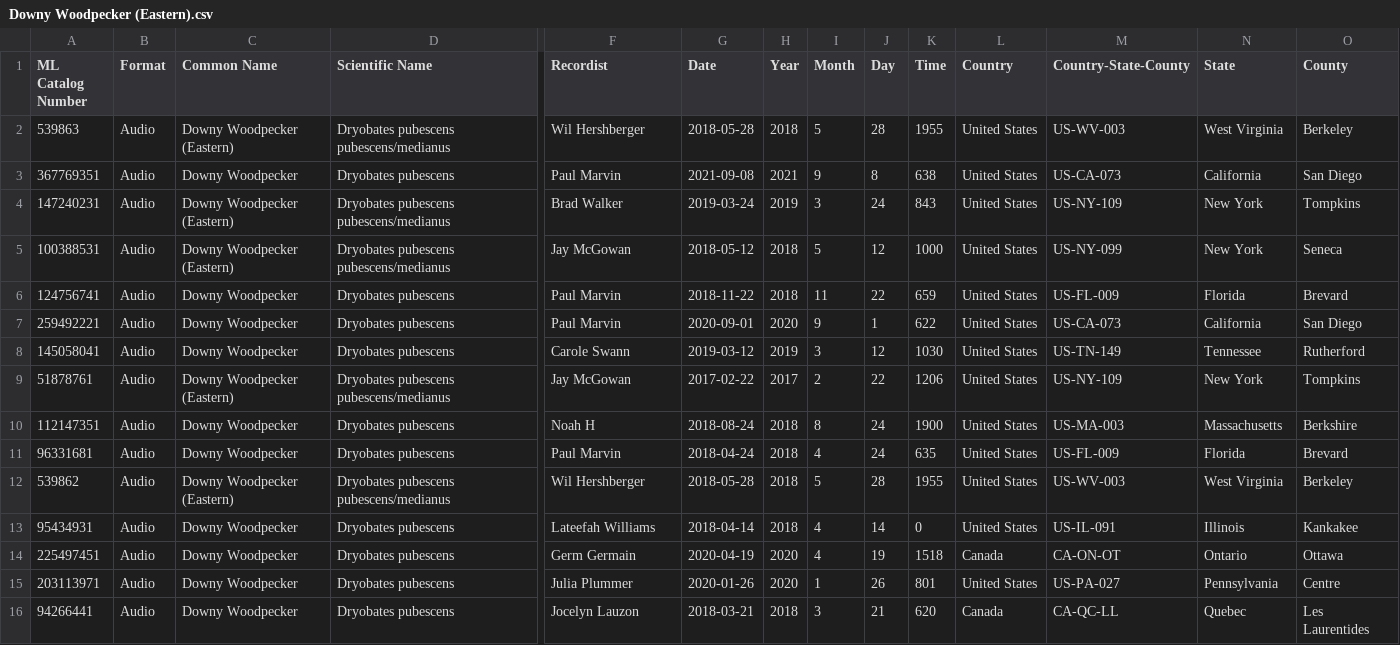
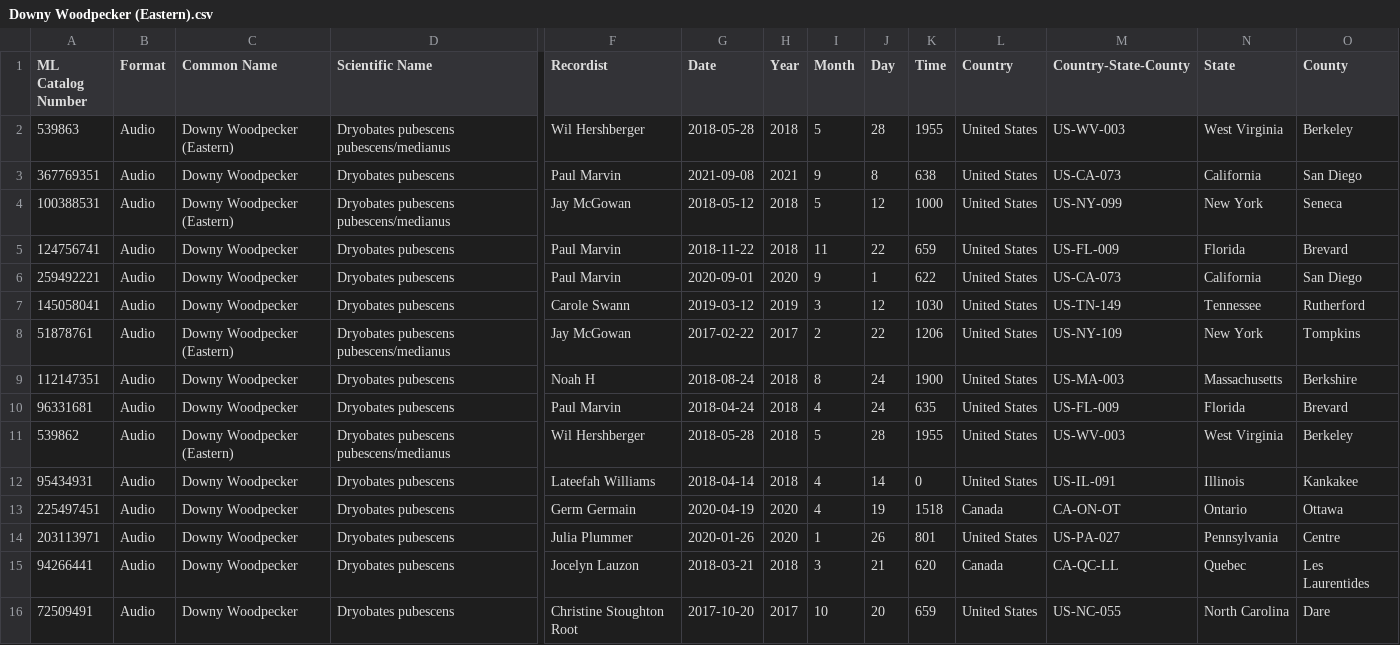
Before and after one commit to adam-kosinski/Birds, a CSV file: ebird_calls_prep/csv_filtered/Downy Woodpecker (Eastern).csv, drawn as a sheet; only a part is shown, gaps mark what is left out; removed rows and columns are numbered as before the commit, all else as after; rows hold the shown columns only; the diff names each change by its address in the sheet, - before the commit and + after, or states it on an @@ line.

Commit message:
reorder calls preset, rm downy woodpecker recording

```diff
--- a/ebird_calls_prep/csv_filtered/Downy Woodpecker (Eastern).csv
+++ b/ebird_calls_prep/csv_filtered/Downy Woodpecker (Eastern).csv
-row 4: 147240231 | Audio | Downy Woodpecker (Eastern) | Dryobates pubescens pubescens/medianus | Brad Walker | 2019-03-24 | 2019 | 3 | 24 | 843 | United States | US-NY-109 | New York | Tompkins
+row 16: 72509491 | Audio | Downy Woodpecker | Dryobates pubescens | Christine Stoughton Root | 2017-10-20 | 2017 | 10 | 20 | 659 | United States | US-NC-055 | North Carolina | Dare
```
Also changed, not shown: 3 other files.
